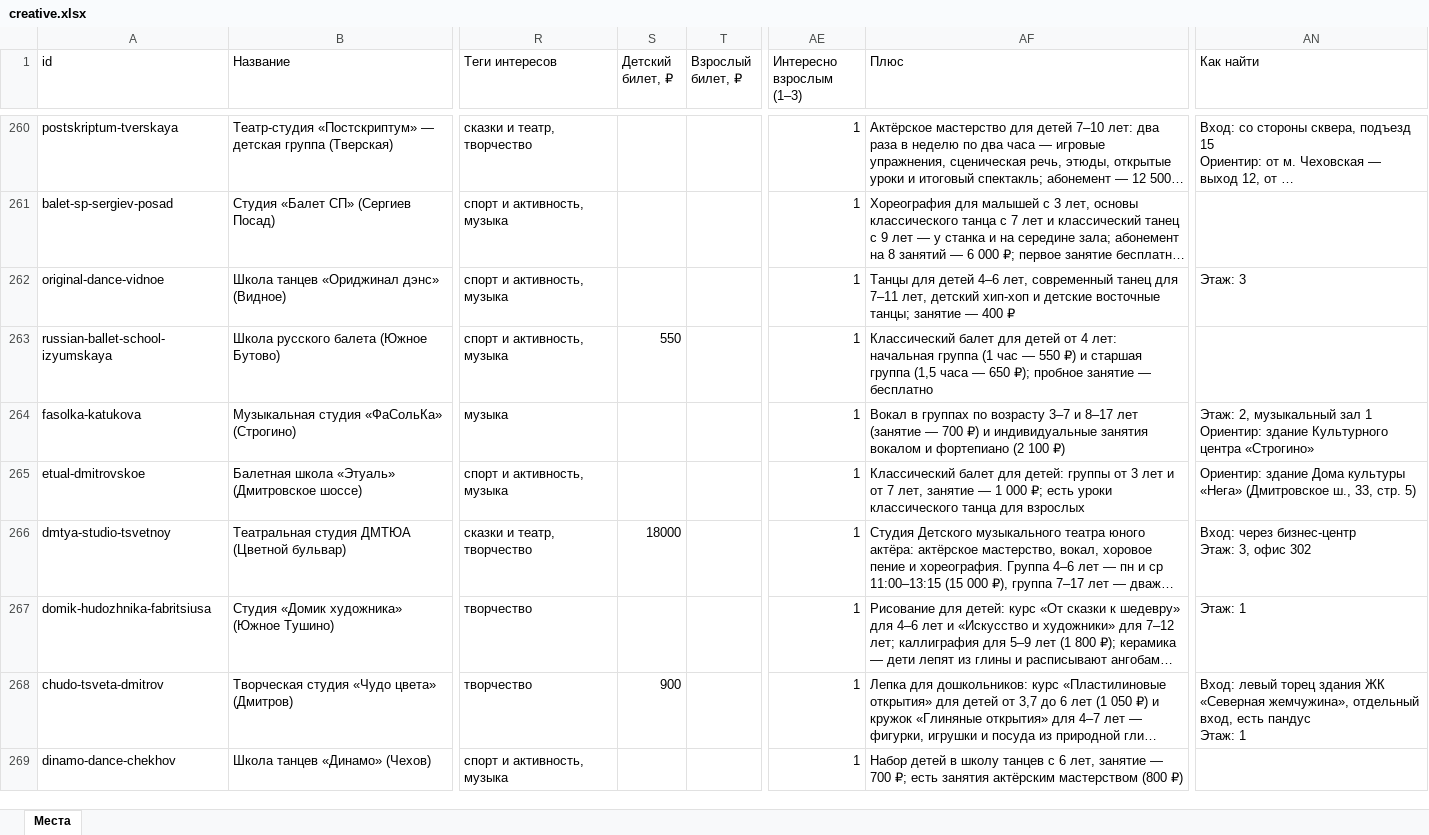
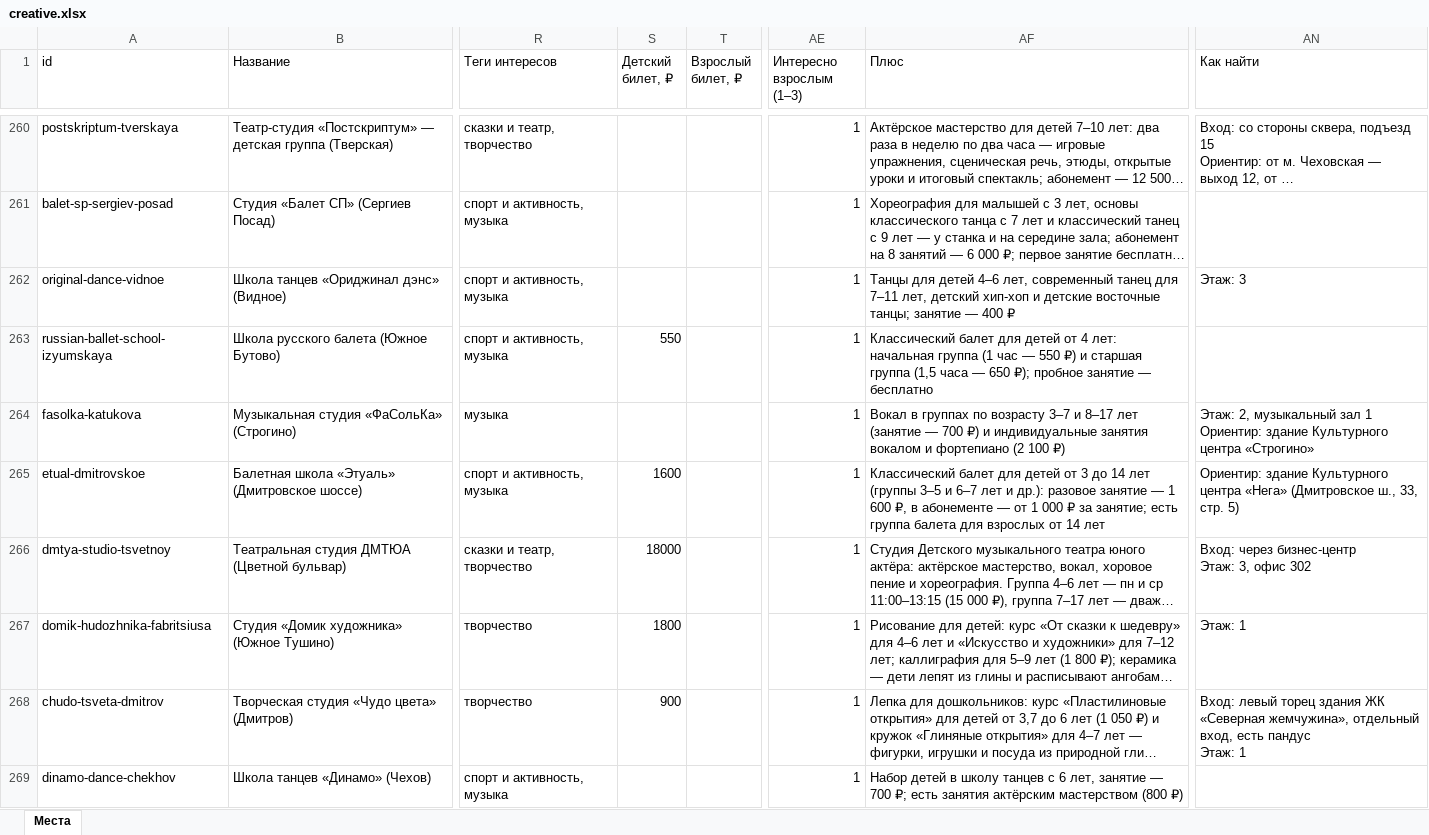
Before and after one commit to vadimsurov-apps/kudapoiti-data, an Excel workbook: data/parts/creative.xlsx, sheet Места, drawn as a sheet; only a part is shown, gaps mark what is left out; long unchanged cells end in …; values as stored, in another font and other column widths than the file's, no borders; the diff covers the shown part only; the diff names each change by its address in the sheet, - before the commit and + after, or states it on an @@ line.

```diff
--- a/data/parts/creative.xlsx (sheet Места)
+++ b/data/parts/creative.xlsx (sheet Места)
-S265 (Детский билет, ₽): (empty)
+S265 (Детский билет, ₽): 1600
-AF265 (Плюс): …балет для детей: группы от 3 лет и от 7 лет, занятие — 1 000 ₽; есть уроки классического танца для взрослых
+AF265 (Плюс): …балет для детей от 3 до 14 лет (группы 3–5 и 6–7 лет и др.): разовое занятие — 1 600 ₽, в абонементе — от 1 000 ₽ за занятие; есть группа балета для взрослых от 14 лет
-AN265 (Как найти): Ориентир: здание Дома культуры «Нега» (Дмитровское…
+AN265 (Как найти): Ориентир: здание Культурного центра «Нега» (Дмитровское…
-S267 (Детский билет, ₽): (empty)
+S267 (Детский билет, ₽): 1800
```
Also changed, not shown: 6 edited cells elsewhere in this sheet, 5 other files.
